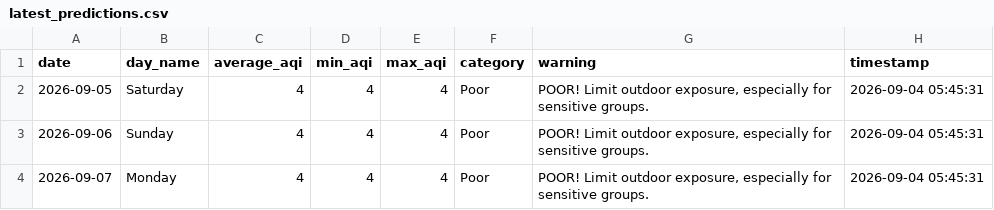
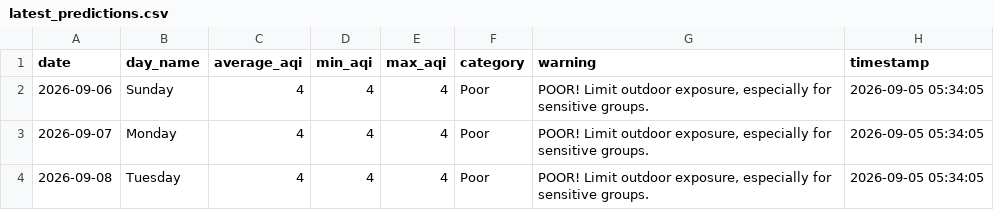
Before and after one commit to saqibahmadsiddiqui/aqi-forecasting-system, a CSV file: data/processed/latest_predictions.csv, drawn as a sheet.

```diff
--- a/data/processed/latest_predictions.csv
+++ b/data/processed/latest_predictions.csv
@@ -1,4 +1,4 @@
 date,day_name,average_aqi,min_aqi,max_aqi,category,warning,timestamp
-2026-09-05,Saturday,4,4,4,Poor,"POOR! Limit outdoor exposure, especially for sensitive groups.",2026-09-04 05:45:31
-2026-09-06,Sunday,4,4,4,Poor,"POOR! Limit outdoor exposure, especially for sensitive groups.",2026-09-04 05:45:31
-2026-09-07,Monday,4,4,4,Poor,"POOR! Limit outdoor exposure, especially for sensitive groups.",2026-09-04 05:45:31
+2026-09-06,Sunday,4,4,4,Poor,"POOR! Limit outdoor exposure, especially for sensitive groups.",2026-09-05 05:34:05
+2026-09-07,Monday,4,4,4,Poor,"POOR! Limit outdoor exposure, especially for sensitive groups.",2026-09-05 05:34:05
+2026-09-08,Tuesday,4,4,4,Poor,"POOR! Limit outdoor exposure, especially for sensitive groups.",2026-09-05 05:34:05
```
Also changed, not shown: data/processed/model_comparison.csv.
